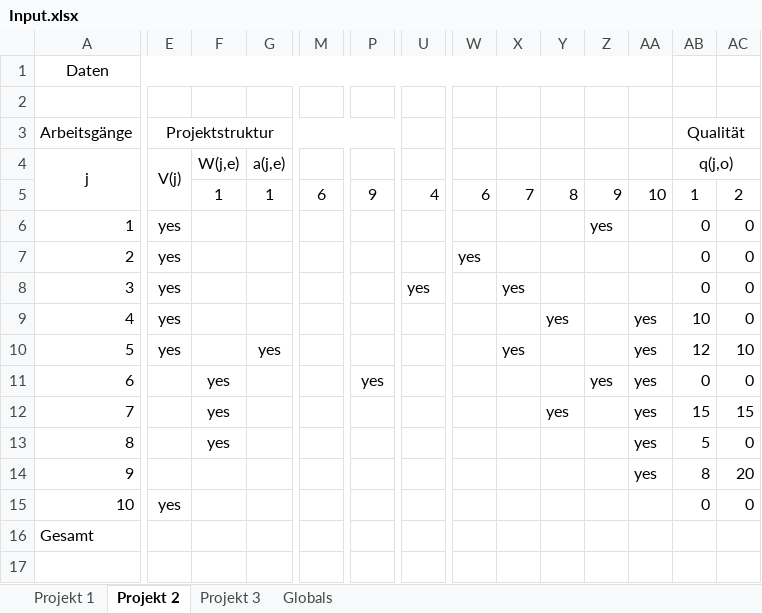
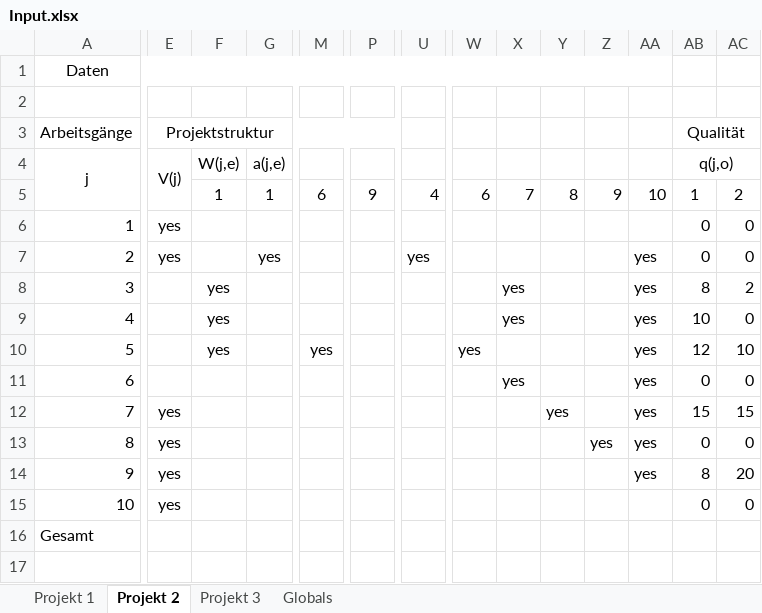
Before and after one commit to 0x17/MultiProjectDemo, an Excel workbook: Input.xlsx, sheet Projekt 2, drawn as a sheet; only a part is shown, gaps mark what is left out; values as stored, in another font and other column widths than the file's, no borders; conditional formats not drawn; the diff names each change by its address in the sheet, - before the commit and + after, or states it on an @@ line.

```diff
--- a/Input.xlsx (sheet Projekt 2)
+++ b/Input.xlsx (sheet Projekt 2)
-Z6: yes
+Z6: (empty)
-G7 (a(j,e)): (empty)
+G7 (a(j,e)): yes
-U7: (empty)
+U7: yes
-W7: yes
+W7: (empty)
-AA7:AA8: (empty)
+AA7:AA8: yes
-E8:E10 (V(j)): yes
+E8:E10 (V(j)): (empty)
-F8:F10 (W(j,e)): (empty)
+F8:F10 (W(j,e)): yes
-U8: yes
+U8: (empty)
-AB8 (q(j,o)): 0
+AB8 (q(j,o)): 8
-AC8: 0
+AC8: 2
-X9: (empty)
+X9: yes
-Y9: yes
+Y9: (empty)
-G10 (a(j,e)): yes
+G10 (a(j,e)): (empty)
-M10: (empty)
+M10: yes
-W10: (empty)
+W10: yes
-X10: yes
+X10: (empty)
-F11:F13 (W(j,e)): yes
+F11:F13 (W(j,e)): (empty)
-P11: yes
+P11: (empty)
-X11: (empty)
+X11: yes
-Z11: yes
+Z11: (empty)
-E12:E14 (V(j)): (empty)
+E12:E14 (V(j)): yes
-Z13: (empty)
+Z13: yes
-AB13 (q(j,o)): 5
+AB13 (q(j,o)): 0
```
Also changed, not shown: sheet Projekt 3, sheet Projekt 1, 22 other files.
